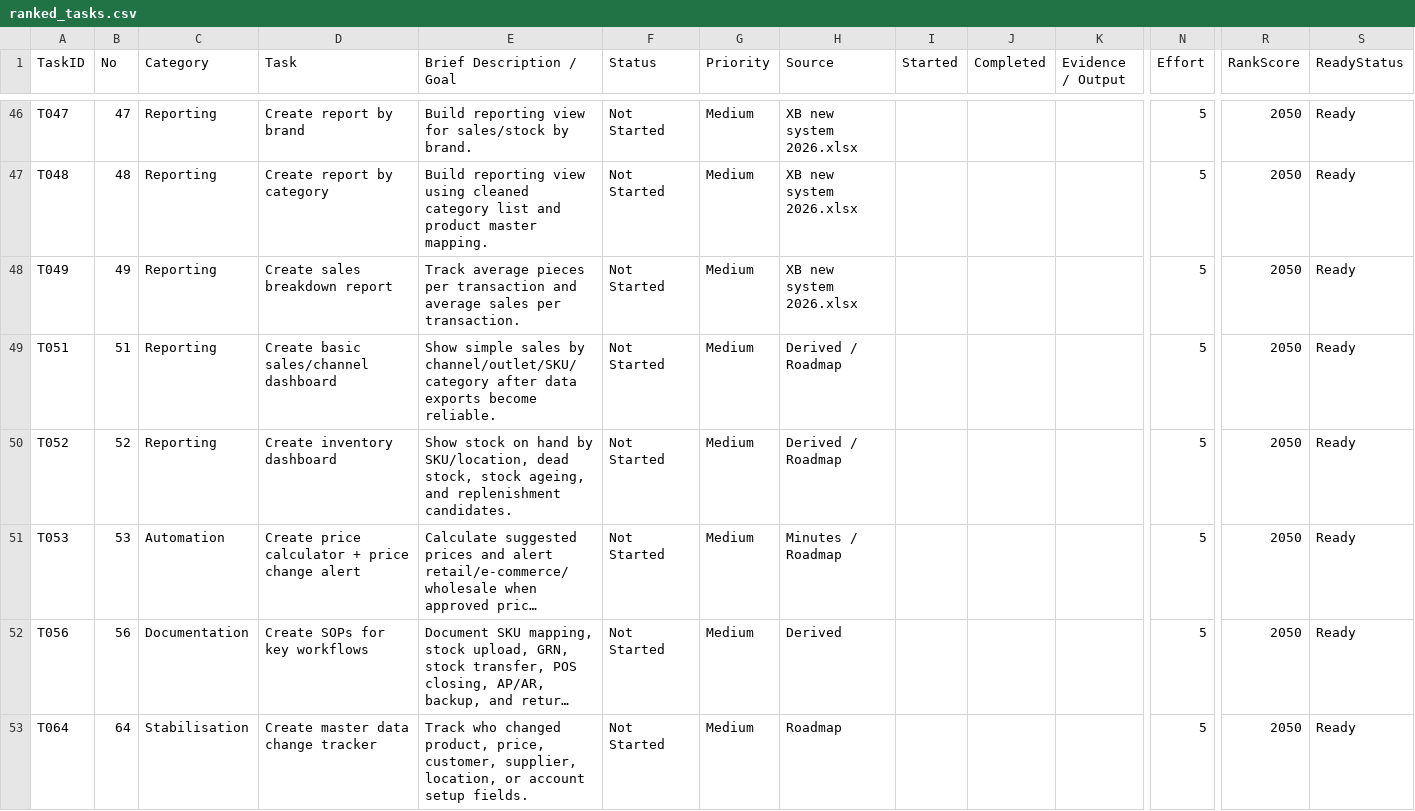
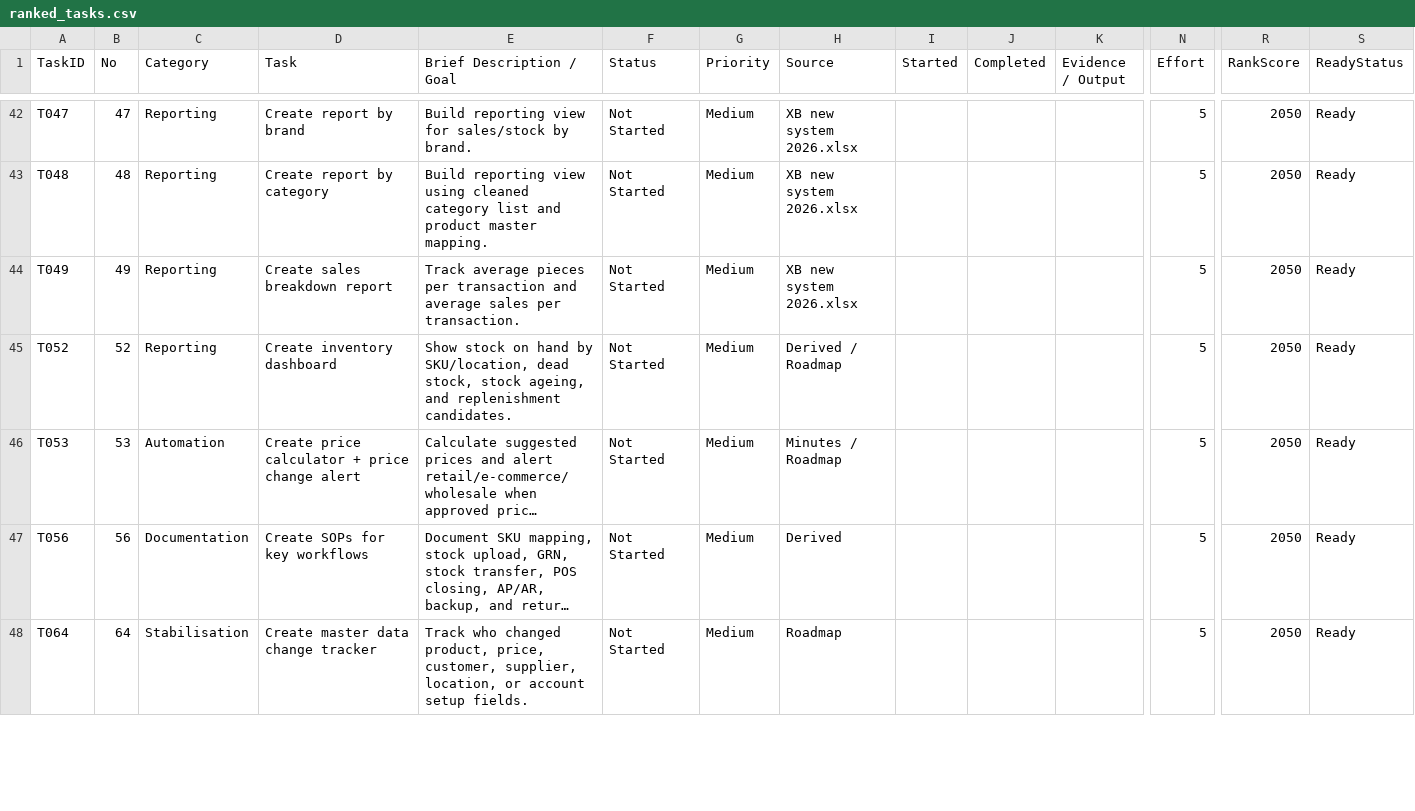
Before and after one commit to x-boundaries/automation, a CSV file: dashboard/ranked_tasks.csv, drawn as a sheet; only a part is shown, gaps mark what is left out; long unchanged cells end in …; removed rows and columns are numbered as before the commit, all else as after; rows hold the shown columns only; the diff covers the shown part only; the diff names each change by its address in the sheet, - before the commit and + after, or states it on an @@ line.

Commit message:
fix: correct dashboard blocked metrics and set blocked tasks to waiting status (#17)
* fix(tracker): correct column alignment for T014-T019 and update vendor/MD names

* fix(tracker): mark T007 as blocked by MD Kar Han to exclude it from Top 5 tasks

* chore: update tracker dashboard [skip ci]

* fix: correct dashboard blocked metrics and set blocked tasks to waiting status

* chore: update tracker dashboard [skip ci]

---------

Co-authored-by: github-actions[bot] <github-actions[bot]@users.noreply.github.com>

```diff
--- a/dashboard/ranked_tasks.csv
+++ b/dashboard/ranked_tasks.csv
-row 49: T051 | 51 | Reporting | Create basic sales/channel dashboard | Show simple sales by channel/outlet/SKU/category after data exports become reliable. | Not Started | Medium | Derived / Roadmap |  |  |  | 5 | 2050 | Ready
```
Also changed, not shown: 5 added rows and 4 removed rows elsewhere in this file, tracker/additions/2026-05-18_meeting_updates.csv, tracker/status_updates_2026-05-18.csv, 5 other files.
